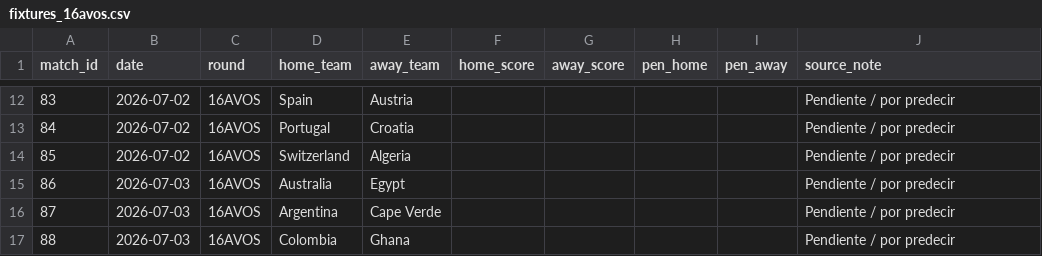
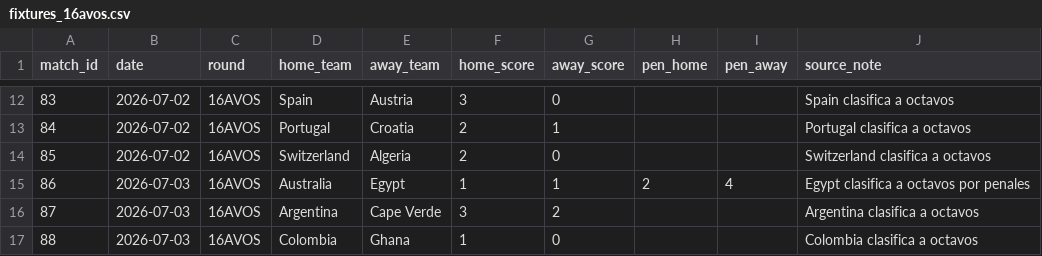
Before and after one commit to Jeanki07/prediccion-mundial-2026-regresion-contexto, a CSV file: data/fixtures_16avos.csv, drawn as a sheet; only a part is shown, gaps mark what is left out; the diff covers the shown part only.

Commit message:
Actualiza prediccion de octavos, metricas y fair play

```diff
--- a/data/fixtures_16avos.csv
+++ b/data/fixtures_16avos.csv
@@ -12,6 +12,6 @@ match_id,date,round,home_team,away_team,home_score,away_score,pen_home,pen_away,
-83,2026-07-02,16AVOS,Spain,Austria,,,,,Pendiente / por predecir
-84,2026-07-02,16AVOS,Portugal,Croatia,,,,,Pendiente / por predecir
-85,2026-07-02,16AVOS,Switzerland,Algeria,,,,,Pendiente / por predecir
-86,2026-07-03,16AVOS,Australia,Egypt,,,,,Pendiente / por predecir
-87,2026-07-03,16AVOS,Argentina,Cape Verde,,,,,Pendiente / por predecir
-88,2026-07-03,16AVOS,Colombia,Ghana,,,,,Pendiente / por predecir
+83,2026-07-02,16AVOS,Spain,Austria,3,0,,,Spain clasifica a octavos
+84,2026-07-02,16AVOS,Portugal,Croatia,2,1,,,Portugal clasifica a octavos
+85,2026-07-02,16AVOS,Switzerland,Algeria,2,0,,,Switzerland clasifica a octavos
+86,2026-07-03,16AVOS,Australia,Egypt,1,1,2,4,Egypt clasifica a octavos por penales
+87,2026-07-03,16AVOS,Argentina,Cape Verde,3,2,,,Argentina clasifica a octavos
+88,2026-07-03,16AVOS,Colombia,Ghana,1,0,,,Colombia clasifica a octavos
```
Also changed, not shown: 34 edited cells elsewhere in this file, outputs/clasificados_octavos.csv, outputs/prediccion_16avos_a_octavos.csv, 45 other files.
